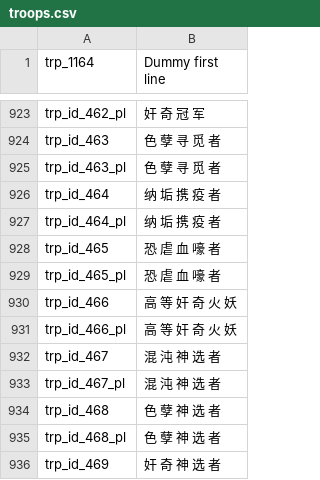
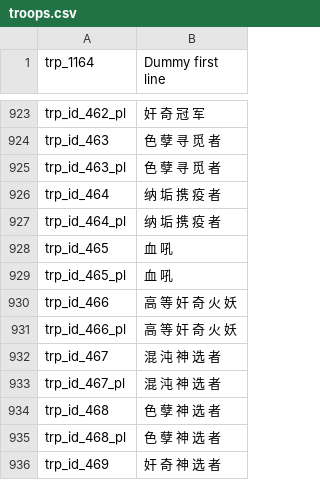
Before and after one commit to cqDiarmuid/diarmuidCNS, a CSV file: troops.csv, drawn as a sheet; only a part is shown, gaps mark what is left out.

Commit message:
血 吼

```diff
--- a/troops.csv
+++ b/troops.csv
@@ -927,4 +927,4 @@ trp_id_464|纳 垢 携 疫 者
 trp_id_464_pl|纳 垢 携 疫 者
-trp_id_465|恐 虐 血 嚎 者
-trp_id_465_pl|恐 虐 血 嚎 者
+trp_id_465|血 吼
+trp_id_465_pl|血 吼
 trp_id_466|高 等 奸 奇 火 妖
```
